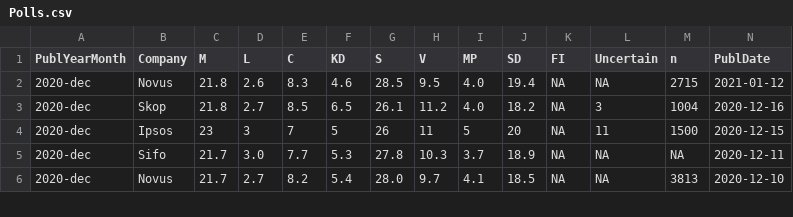
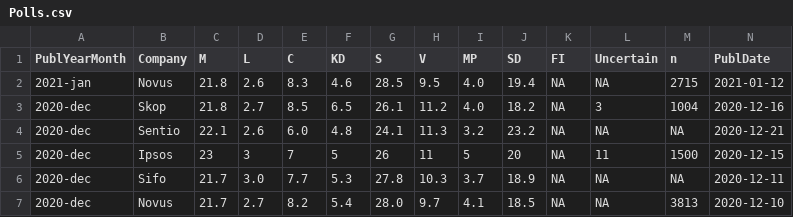
Before and after one commit to MansMeg/SwedishPolls, a CSV file: Data/Polls.csv, drawn as a sheet; only a part is shown; rows hold the shown columns only; the diff names each change by its address in the sheet, - before the commit and + after, or states it on an @@ line.

Commit message:
Sentio

```diff
--- a/Data/Polls.csv
+++ b/Data/Polls.csv
-A2 (PublYearMonth): 2020-dec
+A2 (PublYearMonth): 2021-jan
+row 4: 2020-dec | Sentio | 22.1 | 2.6 | 6.0 | 4.8 | 24.1 | 11.3 | 3.2 | 23.2 | NA | NA | NA | 2020-12-21
```
